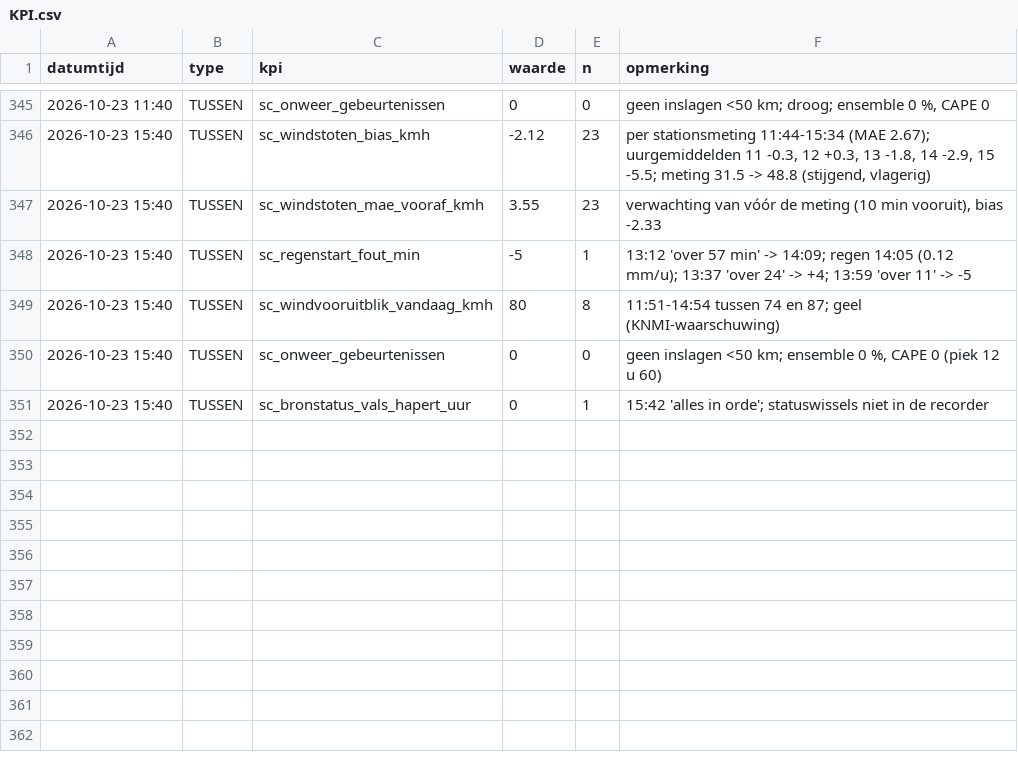
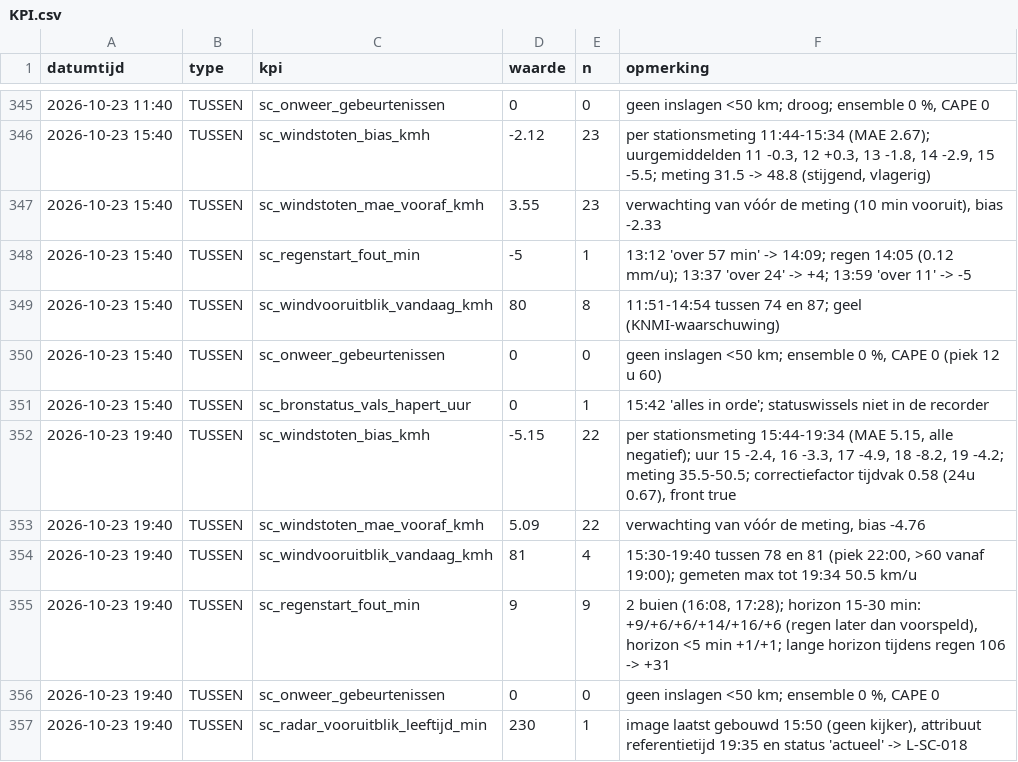
Before and after one commit to Roedie84/StormchaseNL, a CSV file: KPI.csv, drawn as a sheet; only a part is shown, gaps mark what is left out.

```diff
--- a/KPI.csv
+++ b/KPI.csv
@@ -351 +351,7 @@ datumtijd,type,kpi,waarde,n,opmerking
 2026-10-23 15:40,TUSSEN,sc_bronstatus_vals_hapert_uur,0,1,"15:42 'alles in orde'; statuswissels niet in de recorder"
+2026-10-23 19:40,TUSSEN,sc_windstoten_bias_kmh,-5.15,22,"per stationsmeting 15:44-19:34 (MAE 5.15, alle negatief); uur 15 -2.4, 16 -3.3, 17 -4.9, 18 -8.2, 19 -4.2; meting 35.5-50.5; correctiefactor tijdvak 0.58 (24u 0.67), front true"
+2026-10-23 19:40,TUSSEN,sc_windstoten_mae_vooraf_kmh,5.09,22,"verwachting van vóór de meting, bias -4.76"
+2026-10-23 19:40,TUSSEN,sc_windvooruitblik_vandaag_kmh,81,4,"15:30-19:40 tussen 78 en 81 (piek 22:00, >60 vanaf 19:00); gemeten max tot 19:34 50.5 km/u"
+2026-10-23 19:40,TUSSEN,sc_regenstart_fout_min,9,9,"2 buien (16:08, 17:28); horizon 15-30 min: +9/+6/+6/+14/+16/+6 (regen later dan voorspeld), horizon <5 min +1/+1; lange horizon tijdens regen 106 -> +31"
+2026-10-23 19:40,TUSSEN,sc_onweer_gebeurtenissen,0,0,"geen inslagen <50 km; ensemble 0 %, CAPE 0"
+2026-10-23 19:40,TUSSEN,sc_radar_vooruitblik_leeftijd_min,230,1,"image laatst gebouwd 15:50 (geen kijker), attribuut referentietijd 19:35 en status 'actueel' -> L-SC-018"
```
Also changed, not shown: 2 other files.
